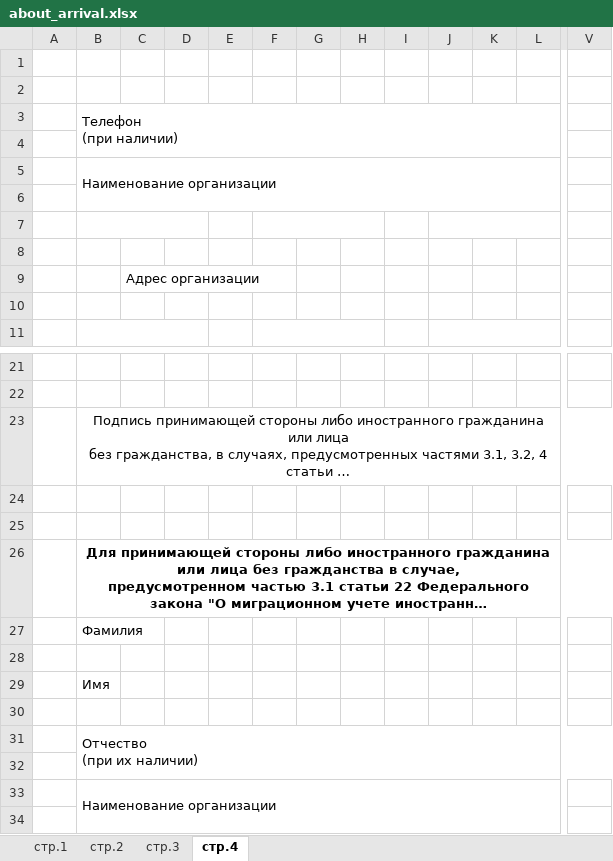
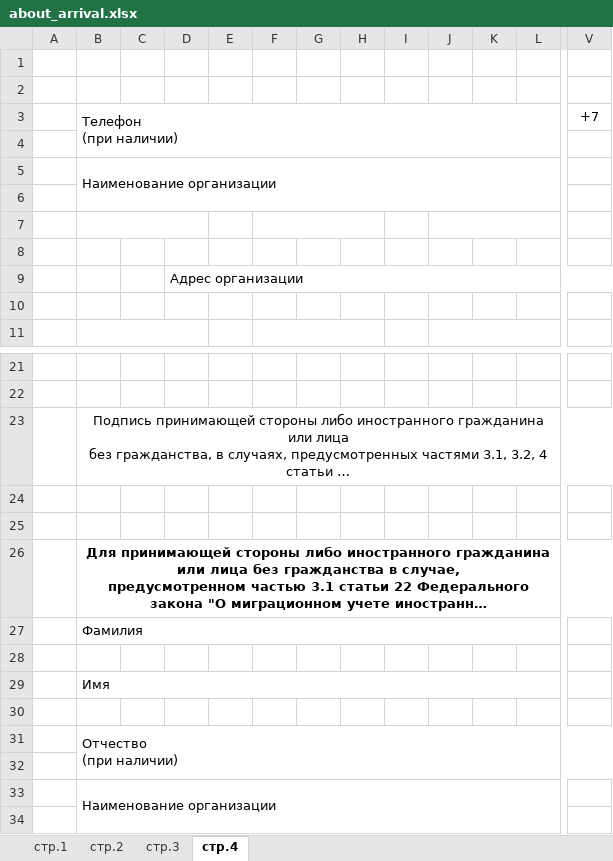
Before and after one commit to ProgrammSkill/Document_generation_service, an Excel workbook: document_generation/document_generation_app/document_templates/about_arrival.xlsx, sheet стр.4, drawn as a sheet; only a part is shown, gaps mark what is left out; long unchanged cells end in …; values as stored, in another font and other column widths than the file's, no borders; removed rows and columns are numbered as before the commit, all else as after; ↵ is a line break in a cell; the diff names each change by its address in the sheet, - before the commit and + after, or states it on an @@ line.

```diff
--- a/document_generation/document_generation_app/document_templates/about_arrival.xlsx (sheet стр.4)
+++ b/document_generation/document_generation_app/document_templates/about_arrival.xlsx (sheet стр.4)
+column C, empty
-column D, empty
-V3: (empty)
+V3: +7
+D9:Y9 merged
+B27:M27 merged
+B29:M29 merged
-B31: Отчество ↵ (при их наличии)
+B31: Отчество ↵ (при наличии)
-B31:X32 merged
+B31:Y32 merged
```
Also changed, not shown: sheet стр.1, sheet стр.2, sheet стр.3, 5 other files.
